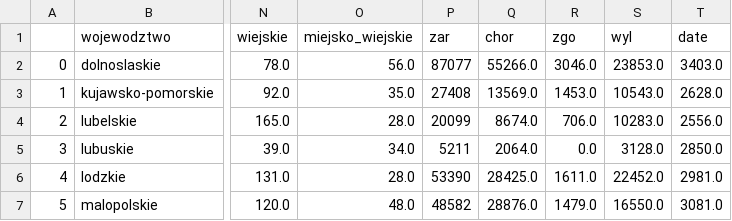
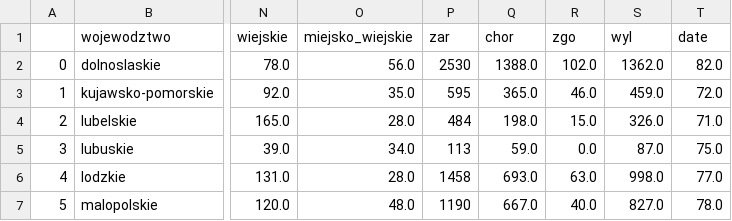
Before and after one commit to knmlprz/corona-analysis-1, a CSV file: data/woj_info.csv, drawn as a sheet; only a part is shown, gaps mark what is left out; the diff covers the shown part only; the diff names each change by its address in the sheet, - before the commit and + after, or states it on an @@ line.

```diff
--- a/data/woj_info.csv
+++ b/data/woj_info.csv
-P2 (zar): 87077
+P2 (zar): 2530
-Q2 (chor): 55266.0
+Q2 (chor): 1388.0
-R2 (zgo): 3046.0
+R2 (zgo): 102.0
-S2 (wyl): 23853.0
+S2 (wyl): 1362.0
-T2 (date): 3403.0
+T2 (date): 82.0
-P3 (zar): 27408
+P3 (zar): 595
-Q3 (chor): 13569.0
+Q3 (chor): 365.0
-R3 (zgo): 1453.0
+R3 (zgo): 46.0
-S3 (wyl): 10543.0
+S3 (wyl): 459.0
-T3 (date): 2628.0
+T3 (date): 72.0
-P4 (zar): 20099
+P4 (zar): 484
-Q4 (chor): 8674.0
+Q4 (chor): 198.0
-R4 (zgo): 706.0
+R4 (zgo): 15.0
-S4 (wyl): 10283.0
+S4 (wyl): 326.0
-T4 (date): 2556.0
+T4 (date): 71.0
-P5 (zar): 5211
+P5 (zar): 113
-Q5 (chor): 2064.0
+Q5 (chor): 59.0
-S5 (wyl): 3128.0
+S5 (wyl): 87.0
-T5 (date): 2850.0
+T5 (date): 75.0
-P6 (zar): 53390
+P6 (zar): 1458
-Q6 (chor): 28425.0
+Q6 (chor): 693.0
-R6 (zgo): 1611.0
+R6 (zgo): 63.0
-S6 (wyl): 22452.0
+S6 (wyl): 998.0
-T6 (date): 2981.0
+T6 (date): 77.0
-P7 (zar): 48582
+P7 (zar): 1190
-Q7 (chor): 28876.0
+Q7 (chor): 667.0
-R7 (zgo): 1479.0
+R7 (zgo): 40.0
-S7 (wyl): 16550.0
+S7 (wyl): 827.0
-T7 (date): 3081.0
+T7 (date): 78.0
```
Also changed, not shown: 50 edited cells elsewhere in this file, 2 other files.
